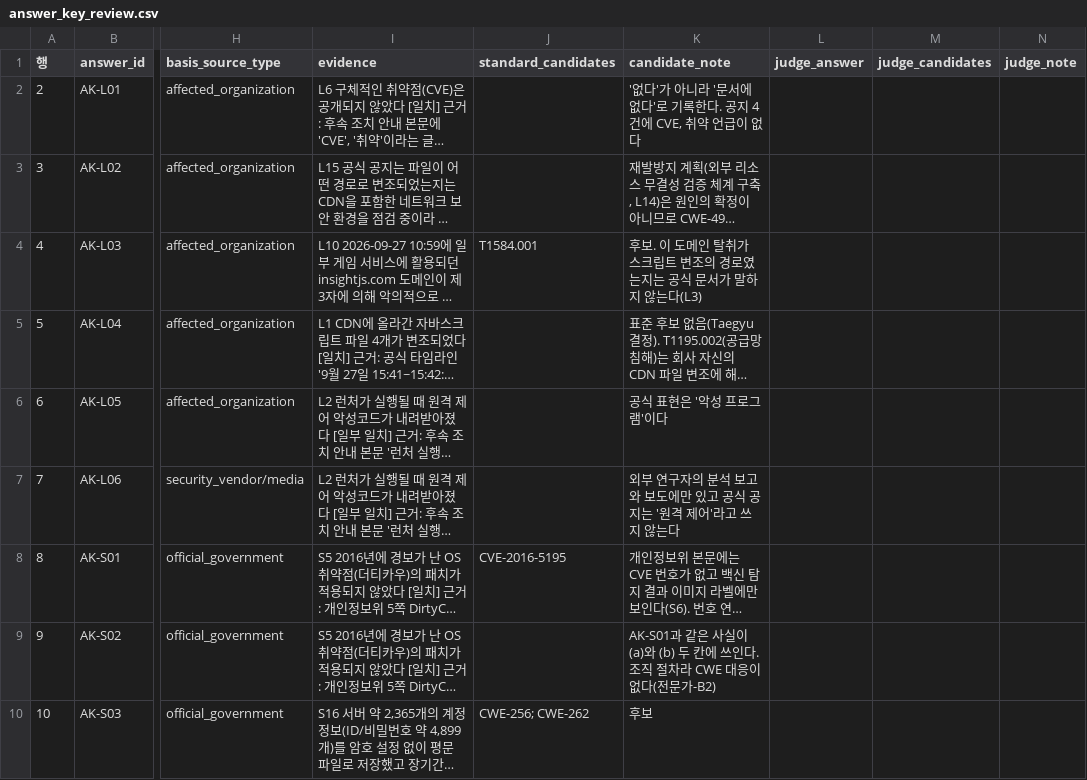
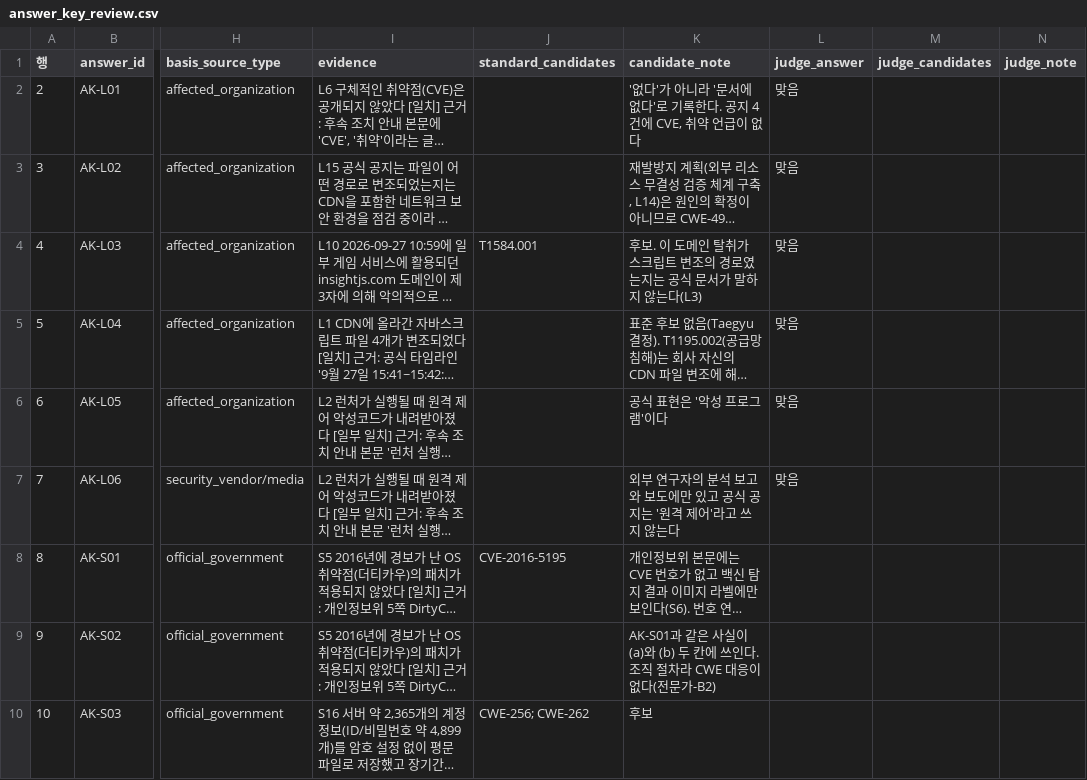
Before and after one commit to KU-CS-HTG/HTG_KnowledgeGraph_Project, a CSV file: security_kg/fact_check/answer_key_review.csv, drawn as a sheet; only a part is shown, gaps mark what is left out; long unchanged cells end in …; the diff names each change by its address in the sheet, - before the commit and + after, or states it on an @@ line.

Commit message:
answer_key_review 중간

```diff
--- a/security_kg/fact_check/answer_key_review.csv
+++ b/security_kg/fact_check/answer_key_review.csv
-L2:L7 (judge_answer): (empty)
+L2:L7 (judge_answer): 맞음
```
